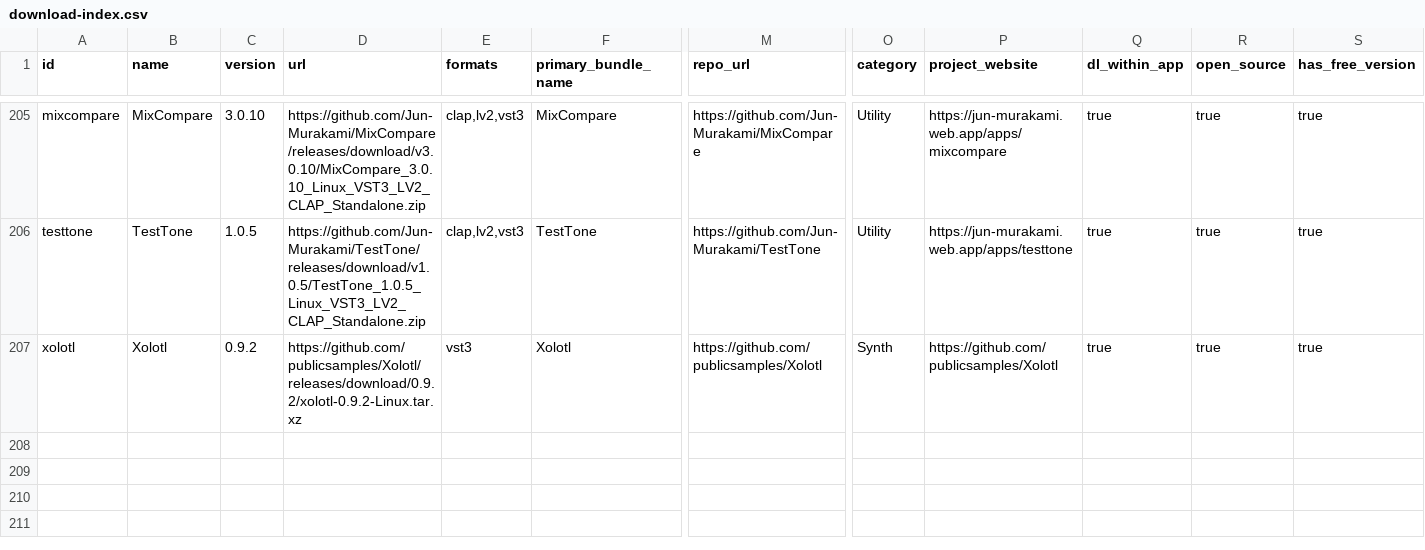
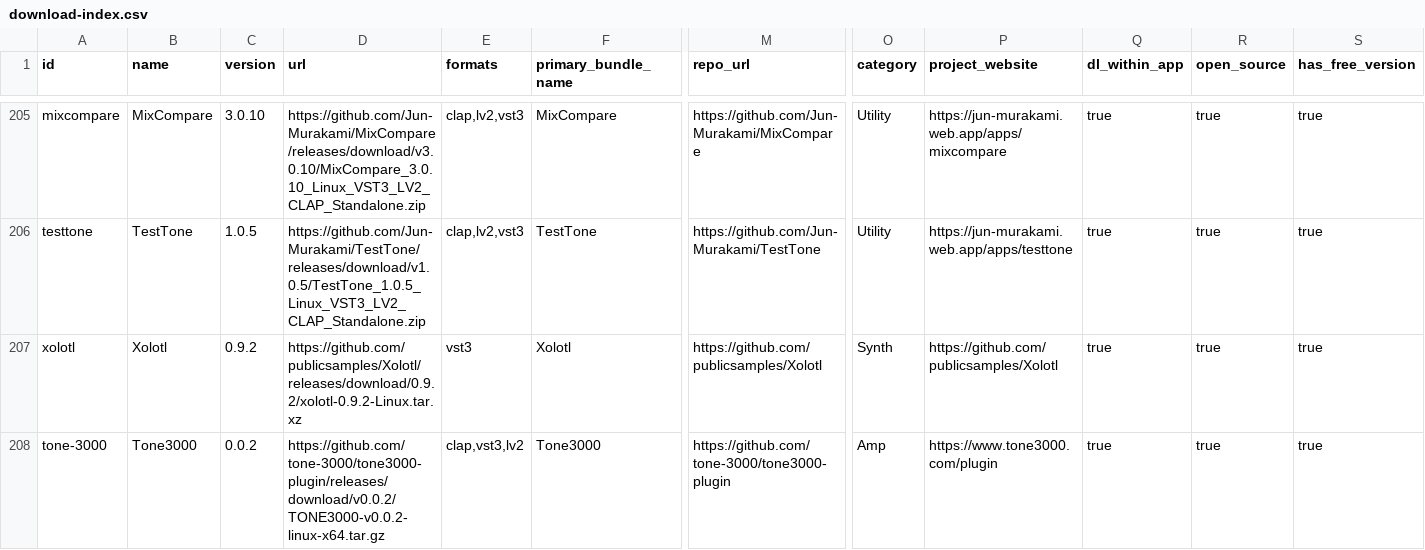
Before and after one commit to caracal-dev/caracal-software-installer, a CSV file: data/download-index.csv, drawn as a sheet; only a part is shown, gaps mark what is left out; rows hold the shown columns only; the diff names each change by its address in the sheet, - before the commit and + after, or states it on an @@ line.

Commit message:
added tone3000 plugin

```diff
--- a/data/download-index.csv
+++ b/data/download-index.csv
+row 208: tone-3000 | Tone3000 | 0.0.2 | https://github.com/tone-3000/tone3000-plugin/releases/download/v0.0.2/TONE3000-v0.0.2-linux-x64.tar.gz | clap,vst3,lv2 | Tone3000 | https://github.com/tone-3000/tone3000-plugin | Amp | https://www.tone3000.com/plugin | true | true | true
```
Also changed, not shown: 5 other files.
